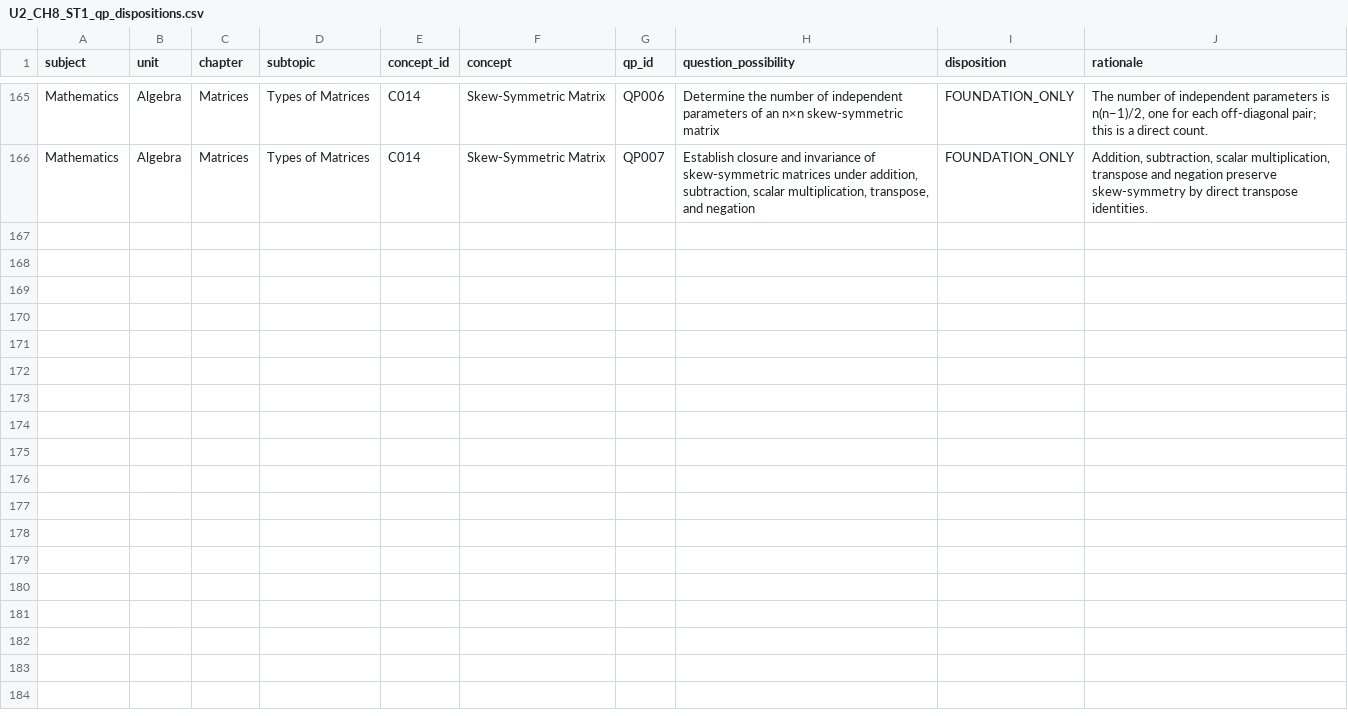
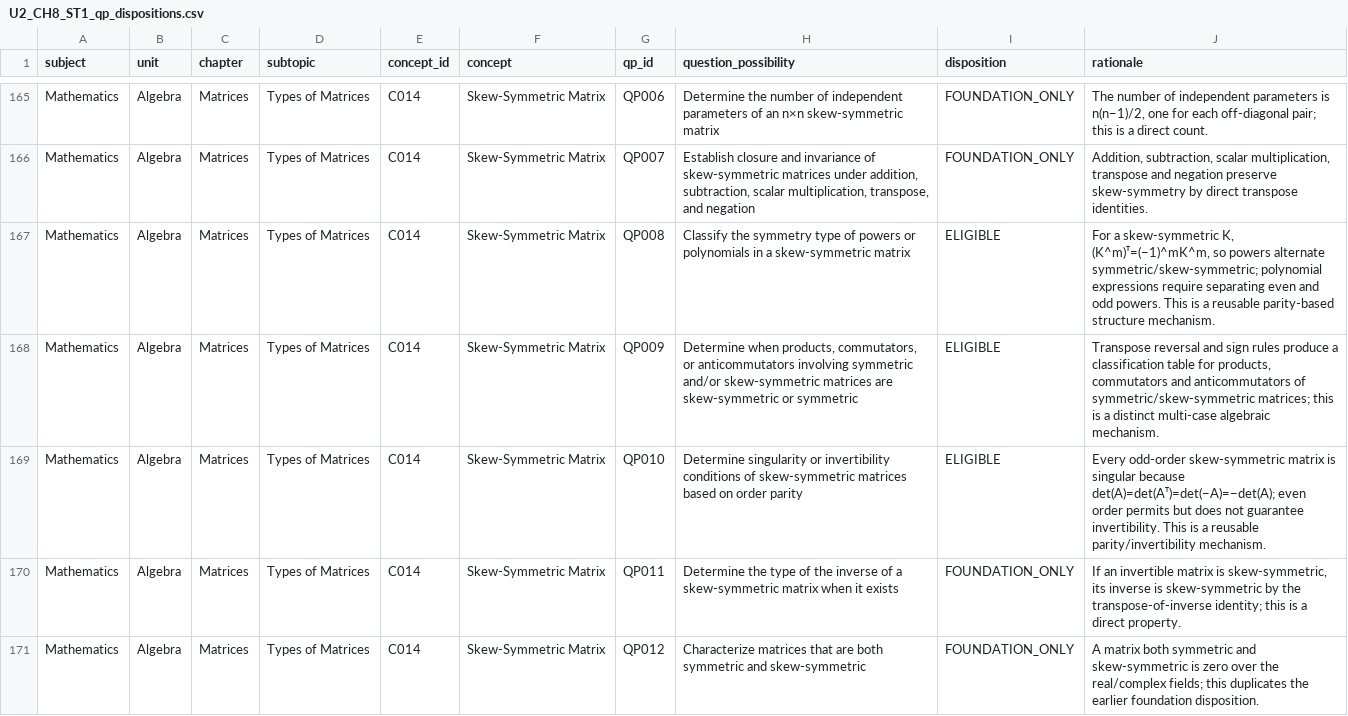
Before and after one commit to vinothkumarar/QuestionFactory, a CSV file: Engine/catalog/archetype_catalog/catalogs/U2_CH8_ST1_qp_dispositions.csv, drawn as a sheet; only a part is shown, gaps mark what is left out; the diff names each change by its address in the sheet, - before the commit and + after, or states it on an @@ line.

Commit message:
Export matrix QP dispositions through global QP170

```diff
--- a/Engine/catalog/archetype_catalog/catalogs/U2_CH8_ST1_qp_dispositions.csv
+++ b/Engine/catalog/archetype_catalog/catalogs/U2_CH8_ST1_qp_dispositions.csv
+row 167: Mathematics | Algebra | Matrices | Types of Matrices | C014 | Skew-Symmetric Matrix | QP008 | Classify the symmetry type of powers or polynomials in a skew-symmetric matrix | ELIGIBLE | For a skew-symmetric K, (K^m)ᵀ=(−1)^mK^m, so powers alternate symmetric/skew-symmetric; polynomial expressions require separating even and odd powers. This is a reusable parity-based structure mechanism.
+row 168: Mathematics | Algebra | Matrices | Types of Matrices | C014 | Skew-Symmetric Matrix | QP009 | Determine when products, commutators, or anticommutators involving symmetric and/or skew-symmetric matrices are skew-symmetric or symmetric | ELIGIBLE | Transpose reversal and sign rules produce a classification table for products, commutators and anticommutators of symmetric/skew-symmetric matrices; this is a distinct multi-case algebraic mechanism.
+row 169: Mathematics | Algebra | Matrices | Types of Matrices | C014 | Skew-Symmetric Matrix | QP010 | Determine singularity or invertibility conditions of skew-symmetric matrices based on order parity | ELIGIBLE | Every odd-order skew-symmetric matrix is singular because det(A)=det(Aᵀ)=det(−A)=−det(A); even order permits but does not guarantee invertibility. This is a reusable parity/invertibility mechanism.
+row 170: Mathematics | Algebra | Matrices | Types of Matrices | C014 | Skew-Symmetric Matrix | QP011 | Determine the type of the inverse of a skew-symmetric matrix when it exists | FOUNDATION_ONLY | If an invertible matrix is skew-symmetric, its inverse is skew-symmetric by the transpose-of-inverse identity; this is a direct property.
+row 171: Mathematics | Algebra | Matrices | Types of Matrices | C014 | Skew-Symmetric Matrix | QP012 | Characterize matrices that are both symmetric and skew-symmetric | FOUNDATION_ONLY | A matrix both symmetric and skew-symmetric is zero over the real/complex fields; this duplicates the earlier foundation disposition.
```
